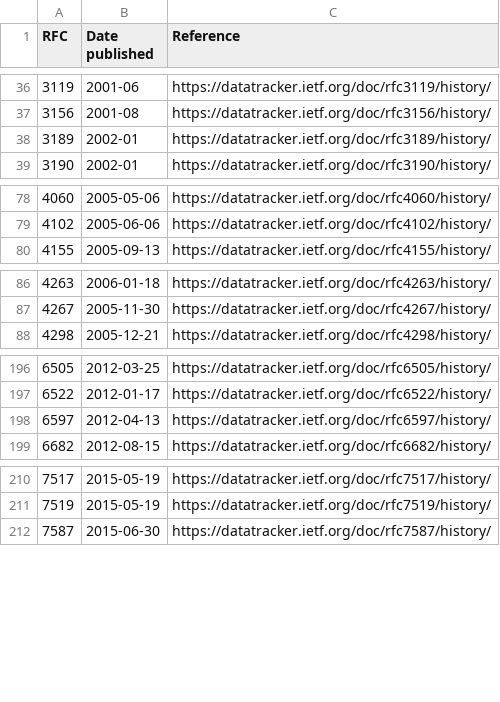
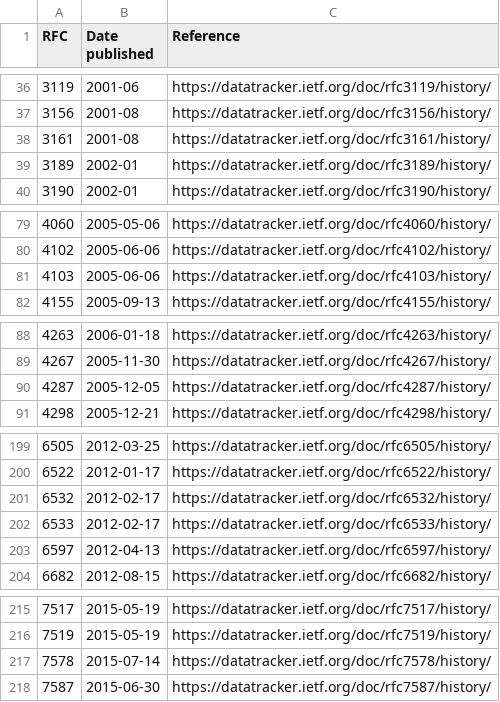
Before and after one commit to media-types/media-types, a CSV file: parser/dates/rfcs.csv, drawn as a sheet; only a part is shown, gaps mark what is left out; the diff covers the shown part only; the diff names each change by its address in the sheet, - before the commit and + after, or states it on an @@ line.

Commit message:
parser: remove manual dates where RFCs exist
Derive the registration and last updated dates from the references RFCs
instead of manually specify them. The dates from last-modified.json are
close enough in most cases.

```diff
--- a/parser/dates/rfcs.csv
+++ b/parser/dates/rfcs.csv
+row 38: 3161 | 2001-08 | https://datatracker.ietf.org/doc/rfc3161/history/
+row 81: 4103 | 2005-06-06 | https://datatracker.ietf.org/doc/rfc4103/history/
+row 90: 4287 | 2005-12-05 | https://datatracker.ietf.org/doc/rfc4287/history/
+row 201: 6532 | 2012-02-17 | https://datatracker.ietf.org/doc/rfc6532/history/
+row 202: 6533 | 2012-02-17 | https://datatracker.ietf.org/doc/rfc6533/history/
+row 217: 7578 | 2015-07-14 | https://datatracker.ietf.org/doc/rfc7578/history/
```
Also changed, not shown: 2 added rows elsewhere in this file, parser/dates/manual_registered.csv, 1 other file.
